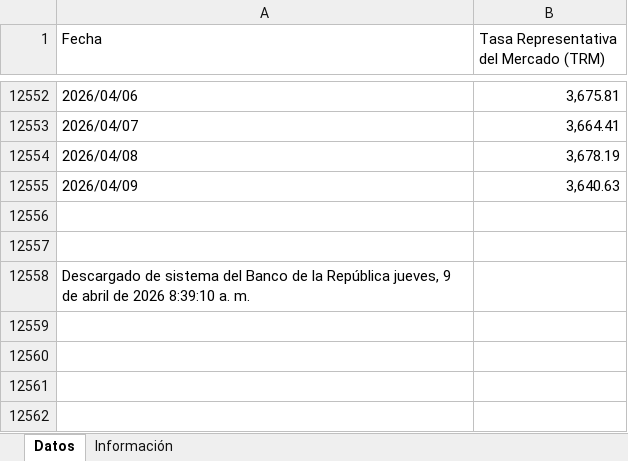
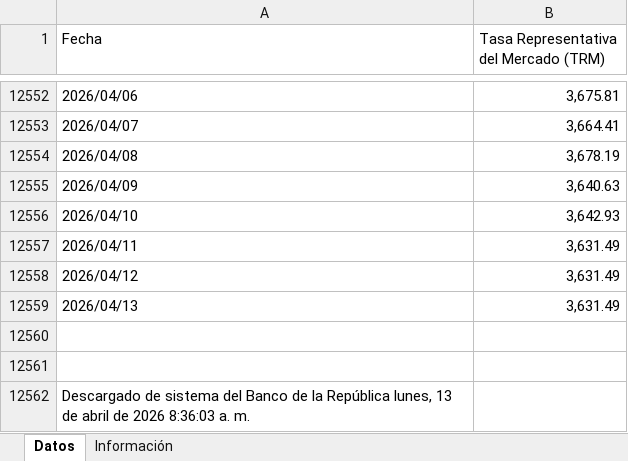
Before and after one commit to victorferreiradev/Cambio-Colombia, an Excel workbook: data/tasa_usd.xlsx, sheet Datos, drawn as a sheet; only a part is shown, gaps mark what is left out; values as stored, in another font and other column widths than the file's, no borders; addresses are those after the commit; the diff names each change by its address in the sheet, - before the commit and + after, or states it on an @@ line.

```diff
--- a/data/tasa_usd.xlsx (sheet Datos)
+++ b/data/tasa_usd.xlsx (sheet Datos)
+row 12556: 2026/04/10 | 3,642.93
+row 12557: 2026/04/11 | 3,631.49
+row 12558: 2026/04/12 | 3,631.49
+row 12559: 2026/04/13 | 3,631.49
-A12562 (Fecha): …la República jueves, 9 de abril de 2026 8:39:10 a. m.
+A12562 (Fecha): …la República lunes, 13 de abril de 2026 8:36:03 a. m.
```
Also changed, not shown: data/tasa_eur.xlsx.
